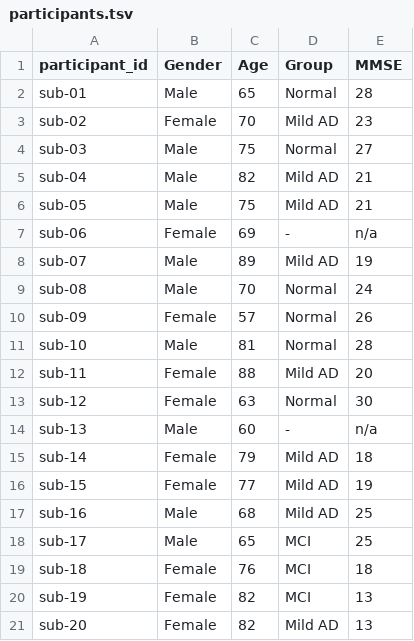
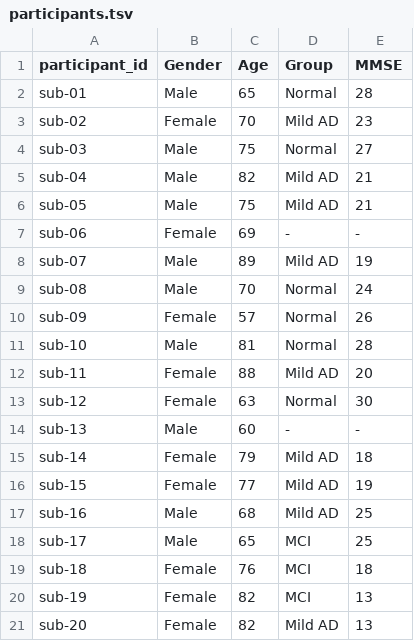
Before and after one commit to OpenNeuroDatasets/ds005048, a TSV file: participants.tsv, drawn as a sheet; only a part is shown.

Commit message:
[OpenNeuro] Recorded changes

```diff
--- a/participants.tsv
+++ b/participants.tsv
@@ -6,3 +6,3 @@ sub-04	Male	82	Mild AD	21
 sub-05	Male	75	Mild AD	21
-sub-06	Female	69	-	n/a
+sub-06	Female	69	-	-
 sub-07	Male	89	Mild AD	19
@@ -13,3 +13,3 @@ sub-11	Female	88	Mild AD	20
 sub-12	Female	63	Normal	30
-sub-13	Male	60	-	n/a
+sub-13	Male	60	-	-
 sub-14	Female	79	Mild AD	18
```
